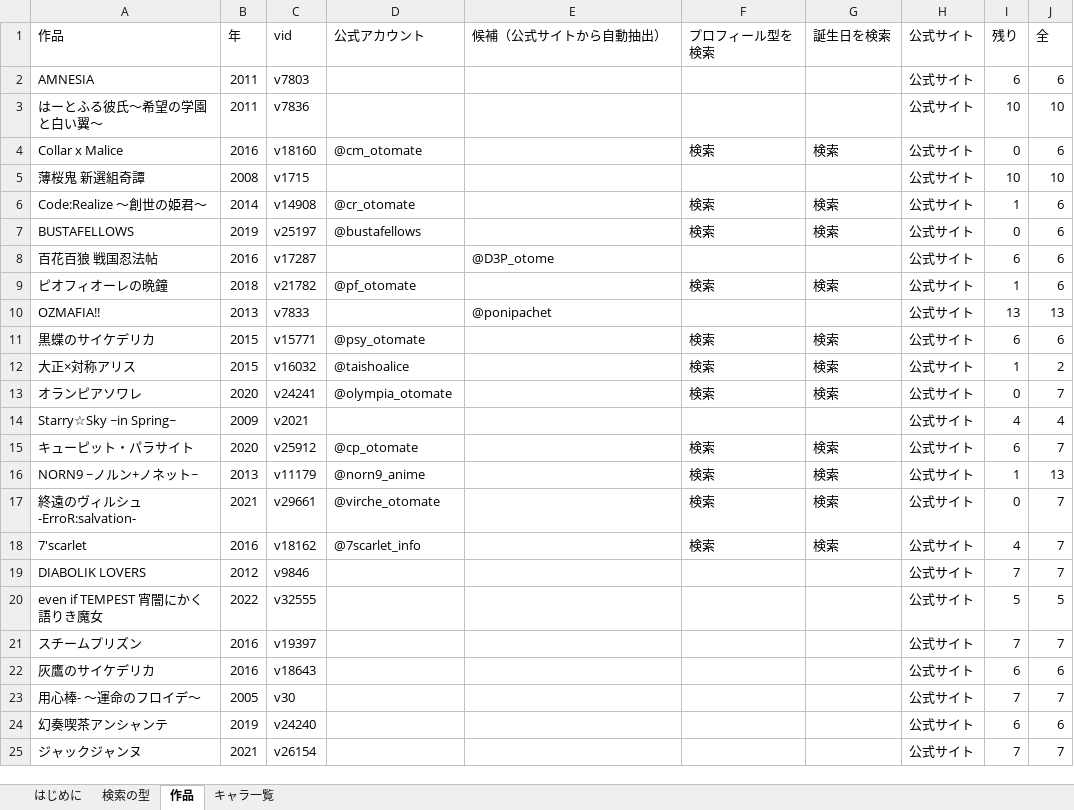
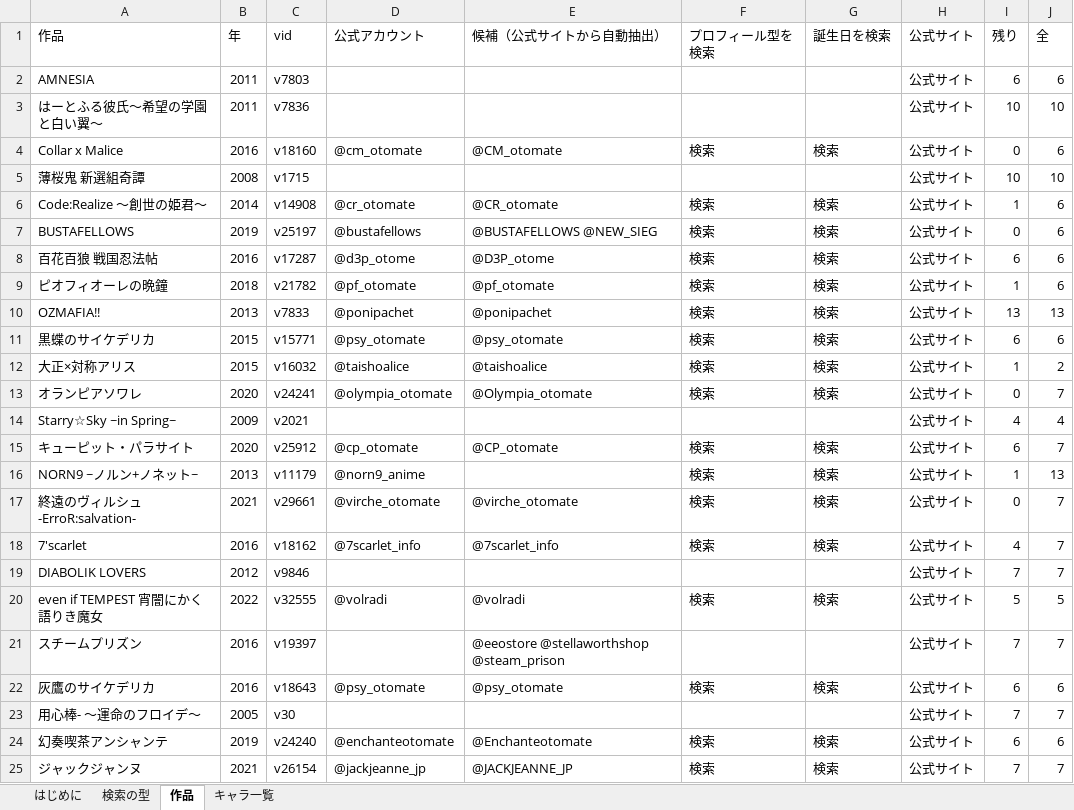
Before and after one commit to hamatie0409/otomedana-test, an Excel workbook: corrections/x_posts_記入用.xlsx, sheet 作品, drawn as a sheet; only a part is shown; values as stored, in another font and other column widths than the file's, no cell formats; the diff covers the shown part only; the diff names each change by its address in the sheet, - before the commit and + after, or states it on an @@ line.

```diff
--- a/corrections/x_posts_記入用.xlsx (sheet 作品)
+++ b/corrections/x_posts_記入用.xlsx (sheet 作品)
-E4 (候補（公式サイトから自動抽出）): (empty)
+E4 (候補（公式サイトから自動抽出）): @CM_otomate
-E6 (候補（公式サイトから自動抽出）): (empty)
+E6 (候補（公式サイトから自動抽出）): @CR_otomate
-E7 (候補（公式サイトから自動抽出）): (empty)
+E7 (候補（公式サイトから自動抽出）): @BUSTAFELLOWS @NEW_SIEG
-D8 (公式アカウント): (empty)
+D8 (公式アカウント): @d3p_otome
-F8 (プロフィール型を検索): (empty)
+F8 (プロフィール型を検索): 検索
-G8 (誕生日を検索): (empty)
+G8 (誕生日を検索): 検索
-E9 (候補（公式サイトから自動抽出）): (empty)
+E9 (候補（公式サイトから自動抽出）): @pf_otomate
-D10 (公式アカウント): (empty)
+D10 (公式アカウント): @ponipachet
-F10 (プロフィール型を検索): (empty)
+F10 (プロフィール型を検索): 検索
-G10 (誕生日を検索): (empty)
+G10 (誕生日を検索): 検索
-E11 (候補（公式サイトから自動抽出）): (empty)
+E11 (候補（公式サイトから自動抽出）): @psy_otomate
-E12 (候補（公式サイトから自動抽出）): (empty)
+E12 (候補（公式サイトから自動抽出）): @taishoalice
-E13 (候補（公式サイトから自動抽出）): (empty)
+E13 (候補（公式サイトから自動抽出）): @Olympia_otomate
-E15 (候補（公式サイトから自動抽出）): (empty)
+E15 (候補（公式サイトから自動抽出）): @CP_otomate
-E17 (候補（公式サイトから自動抽出）): (empty)
+E17 (候補（公式サイトから自動抽出）): @virche_otomate
-E18 (候補（公式サイトから自動抽出）): (empty)
+E18 (候補（公式サイトから自動抽出）): @7scarlet_info
-D20 (公式アカウント): (empty)
+D20 (公式アカウント): @volradi
-E20 (候補（公式サイトから自動抽出）): (empty)
+E20 (候補（公式サイトから自動抽出）): @volradi
-F20 (プロフィール型を検索): (empty)
+F20 (プロフィール型を検索): 検索
-G20 (誕生日を検索): (empty)
+G20 (誕生日を検索): 検索
-E21 (候補（公式サイトから自動抽出）): (empty)
+E21 (候補（公式サイトから自動抽出）): @eeostore @stellaworthshop @steam_prison
-D22 (公式アカウント): (empty)
+D22 (公式アカウント): @psy_otomate
-E22 (候補（公式サイトから自動抽出）): (empty)
+E22 (候補（公式サイトから自動抽出）): @psy_otomate
-F22 (プロフィール型を検索): (empty)
+F22 (プロフィール型を検索): 検索
-G22 (誕生日を検索): (empty)
+G22 (誕生日を検索): 検索
-D24 (公式アカウント): (empty)
+D24 (公式アカウント): @enchanteotomate
-E24 (候補（公式サイトから自動抽出）): (empty)
+E24 (候補（公式サイトから自動抽出）): @Enchanteotomate
-F24:F25 (プロフィール型を検索): (empty)
+F24:F25 (プロフィール型を検索): 検索
-G24:G25 (誕生日を検索): (empty)
+G24:G25 (誕生日を検索): 検索
-D25 (公式アカウント): (empty)
+D25 (公式アカウント): @jackjeanne_jp
-E25 (候補（公式サイトから自動抽出）): (empty)
+E25 (候補（公式サイトから自動抽出）): @JACKJEANNE_JP
```
Also changed, not shown: 685 edited cells elsewhere in this sheet, sheet キャラ一覧, cell formats, 4 other files.
